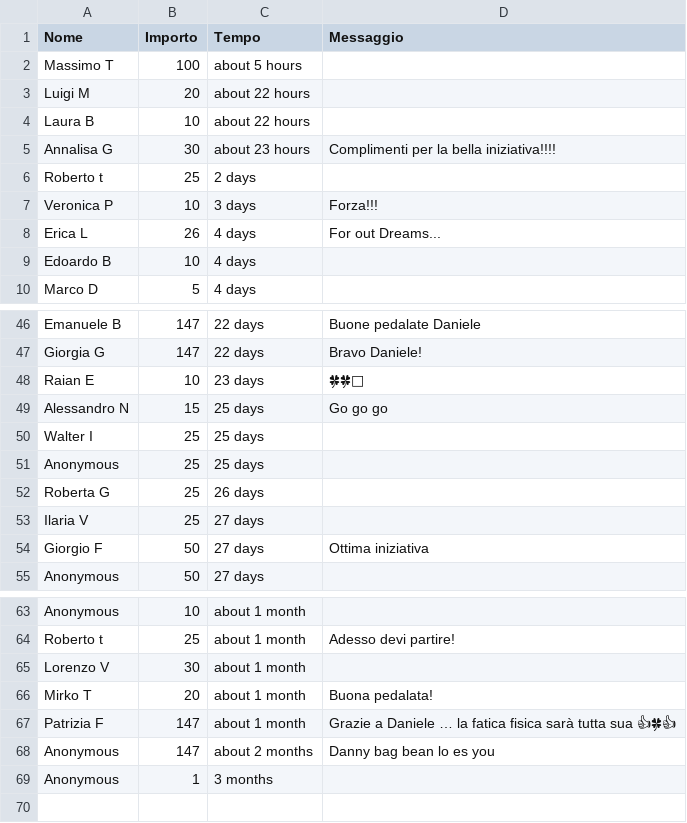
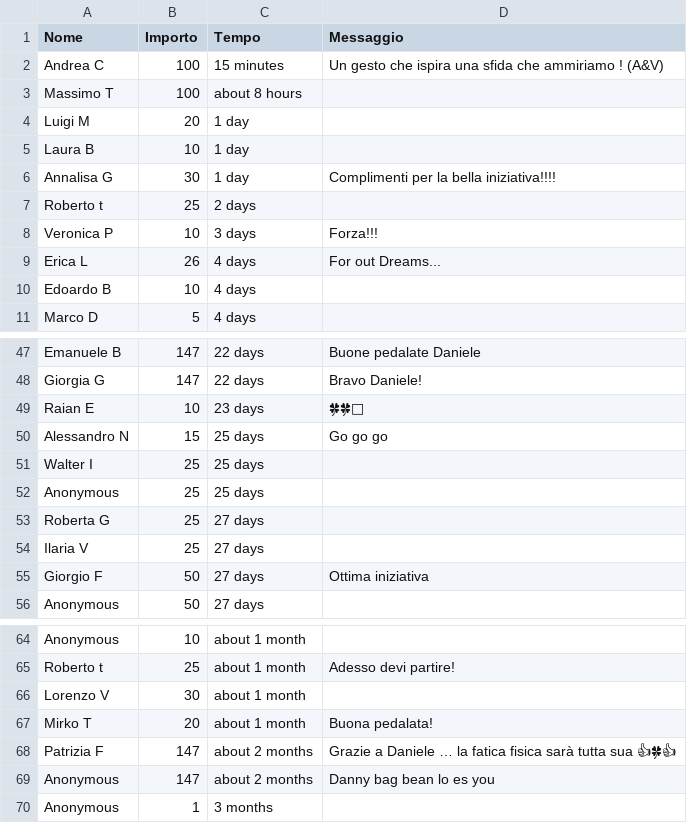
Before and after one commit to dannybag/inbiciperilmondo, a CSV file: sostenitori-mipa.csv, drawn as a sheet; only a part is shown, gaps mark what is left out.

```diff
--- a/sostenitori-mipa.csv
+++ b/sostenitori-mipa.csv
@@ -1,6 +1,7 @@
 "Nome","Importo","Tempo","Messaggio"
-"Massimo T","100","about 5 hours",""
-"Luigi M","20","about 22 hours",""
-"Laura B","10","about 22 hours",""
-"Annalisa G","30","about 23 hours","Complimenti per la bella iniziativa!!!!"
+"Andrea C","100","15 minutes","Un gesto che ispira una sfida che ammiriamo ! (A&V)"
+"Massimo T","100","about 8 hours",""
+"Luigi M","20","1 day",""
+"Laura B","10","1 day",""
+"Annalisa G","30","1 day","Complimenti per la bella iniziativa!!!!"
 "Roberto t","25","2 days",""
@@ -51,3 +52,3 @@
 "Anonymous","25","25 days",""
-"Roberta G","25","26 days",""
+"Roberta G","25","27 days",""
 "Ilaria V","25","27 days",""
@@ -66,3 +67,3 @@
 "Mirko T","20","about 1 month","Buona pedalata!"
-"Patrizia F","147","about 1 month","Grazie a Daniele … la fatica fisica sarà tutta sua 👍🍀👍"
+"Patrizia F","147","about 2 months","Grazie a Daniele … la fatica fisica sarà tutta sua 👍🍀👍"
 "Anonymous","147","about 2 months","Danny bag bean lo es you"
```
Also changed, not shown: 1 other file.
